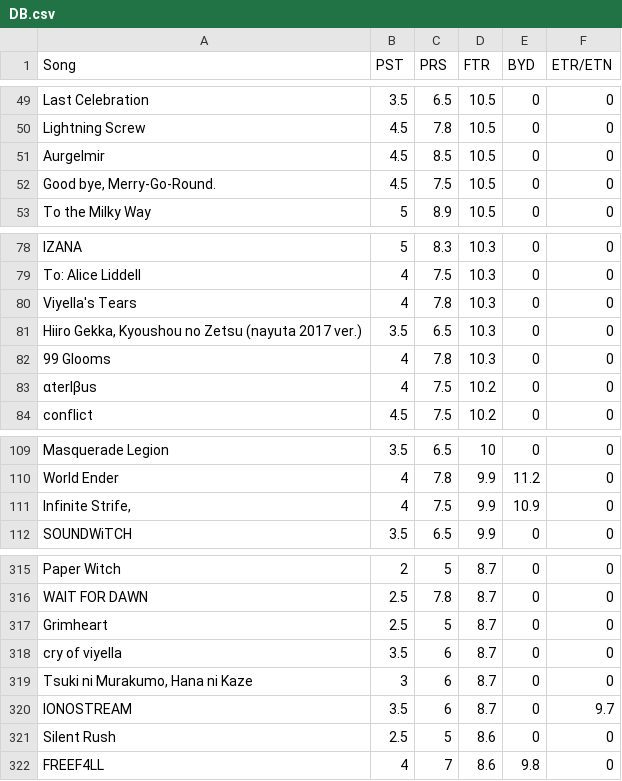
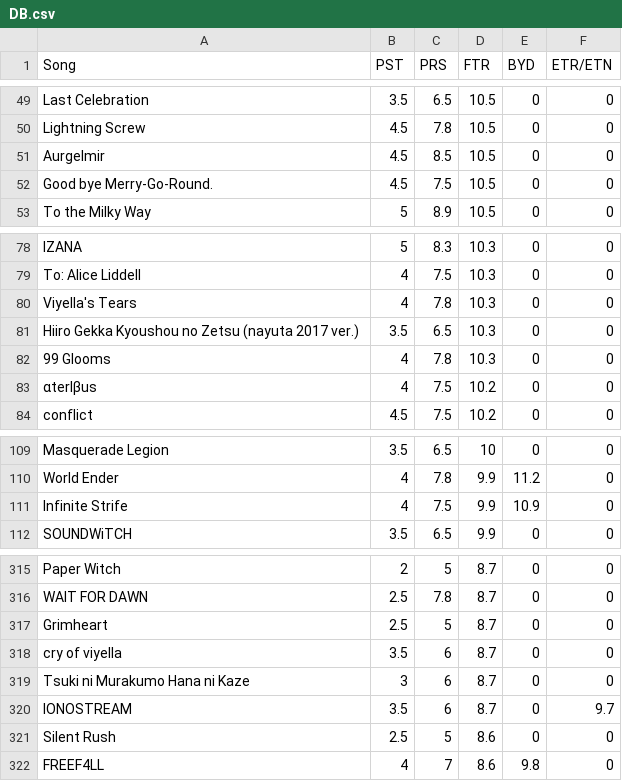
Before and after one commit to Roy101061/Acraea-caculation, a CSV file: py/lib/DB.csv (was py/DB.csv), drawn as a sheet; only a part is shown, gaps mark what is left out.

```diff
--- a/py/DB.csv
+++ b/py/lib/DB.csv
@@ -51,3 +51,3 @@ Lightning Screw,4.5,7.8,10.5,0,0
 Aurgelmir,4.5,8.5,10.5,0,0
-"Good bye, Merry-Go-Round.",4.5,7.5,10.5,0,0
+Good bye Merry-Go-Round.,4.5,7.5,10.5,0,0
 To the Milky Way,5,8.9,10.5,0,0
@@ -80,3 +80,3 @@ To: Alice Liddell,4,7.5,10.3,0,0
 Viyella's Tears,4,7.8,10.3,0,0
-"Hiiro Gekka, Kyoushou no Zetsu (nayuta 2017 ver.)",3.5,6.5,10.3,0,0
+Hiiro Gekka Kyoushou no Zetsu (nayuta 2017 ver.),3.5,6.5,10.3,0,0
 99 Glooms,4,7.8,10.3,0,0
@@ -110,3 +110,3 @@ Masquerade Legion,3.5,6.5,10,0,0
 World Ender,4,7.8,9.9,11.2,0
-"Infinite Strife,",4,7.5,9.9,10.9,0
+Infinite Strife,4,7.5,9.9,10.9,0
 SOUNDWiTCH,3.5,6.5,9.9,0,0
@@ -318,3 +318,3 @@ Grimheart,2.5,5,8.7,0,0
 cry of viyella,3.5,6,8.7,0,0
-"Tsuki ni Murakumo, Hana ni Kaze",3,6,8.7,0,0
+Tsuki ni Murakumo Hana ni Kaze,3,6,8.7,0,0
 IONOSTREAM,3.5,6,8.7,0,9.7
```
Also changed, not shown: 4 other files.
